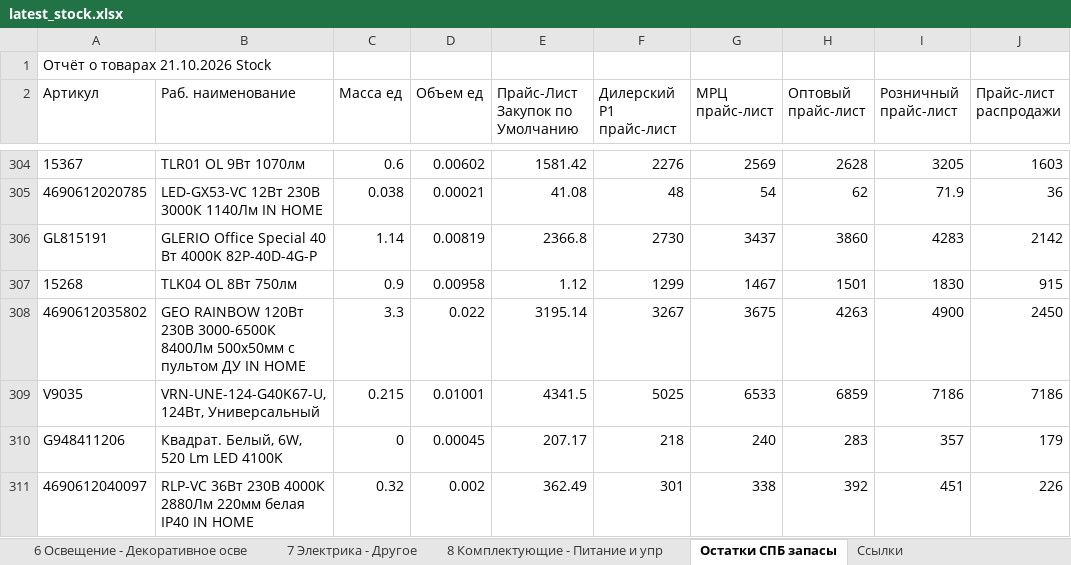
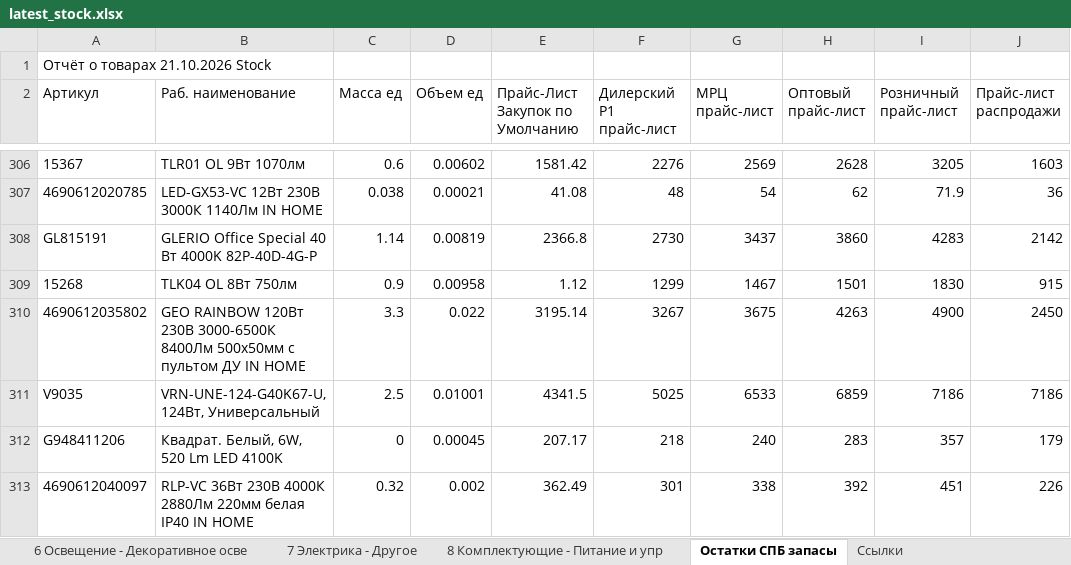
Before and after one commit to shortsfvps/darion-avito-feeds, an Excel workbook: data/latest_stock.xlsx, sheet Остатки СПБ запасы, drawn as a sheet; only a part is shown, gaps mark what is left out; values as stored, in another font and other column widths than the file's, no borders; charts and pictures not drawn; addresses are those after the commit; the diff covers the shown part only; the diff names each change by its address in the sheet, - before the commit and + after, or states it on an @@ line.

```diff
--- a/data/latest_stock.xlsx (sheet Остатки СПБ запасы)
+++ b/data/latest_stock.xlsx (sheet Остатки СПБ запасы)
-C311 (Масса ед): 0.215
+C311 (Масса ед): 2.5
```
Also changed, not shown: 5 added rows, 2 removed rows and 15 edited cells elsewhere in this sheet, sheet 1 Потолочное и настенное, 2 other files.
